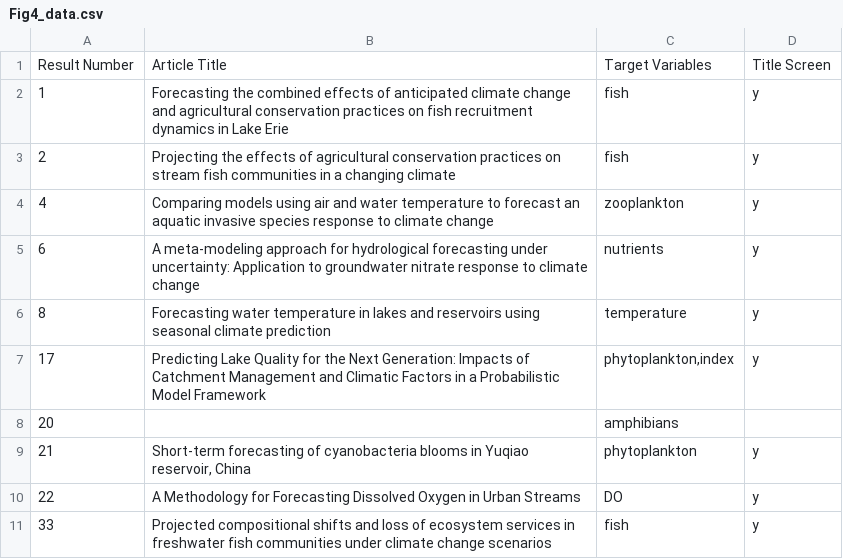
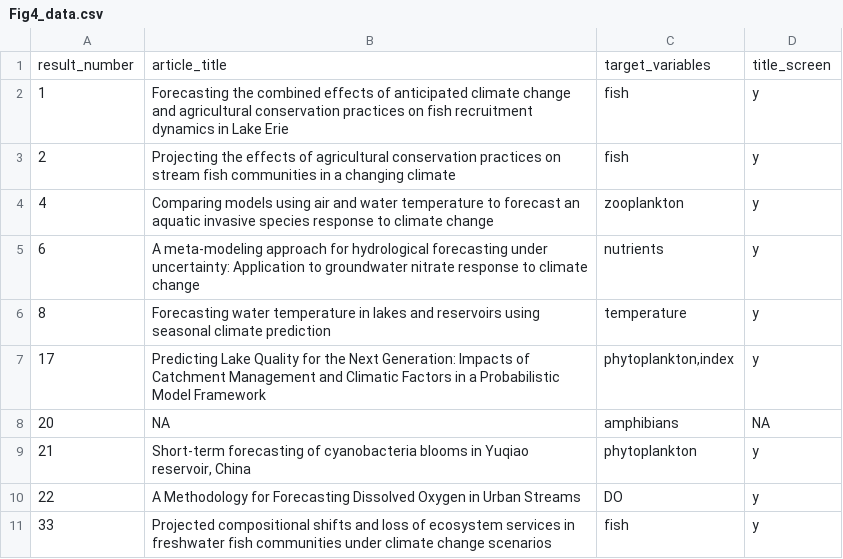
Before and after one commit to melofton/freshwater-forecasting-review, a CSV file: data/EDI/Fig4_data.csv, drawn as a sheet; only a part is shown; removed rows and columns are numbered as before the commit, all else as after; the diff names each change by its address in the sheet, - before the commit and + after, or states it on an @@ line.

```diff
--- a/data/EDI/Fig4_data.csv
+++ b/data/EDI/Fig4_data.csv
-row 1: Result Number | Article Title | Target Variables | Title Screen
+row 1: result_number | article_title | target_variables | title_screen
-B8: (empty)
+B8: NA
-D8: (empty)
+D8: NA
```
Also changed, not shown: 4 other files.
